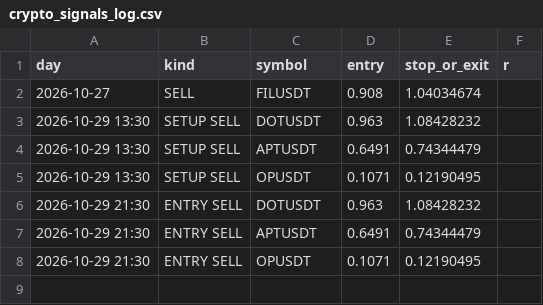
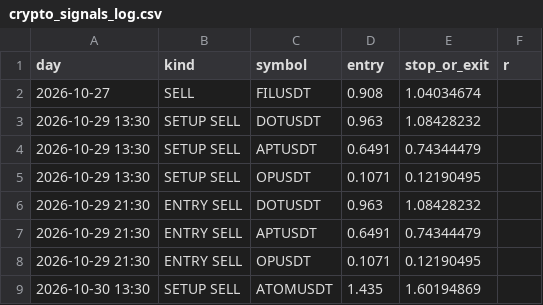
Before and after one commit to ameenashaikh0605-svg/signals, a CSV file: crypto_signals_log.csv, drawn as a sheet; the diff names each change by its address in the sheet, - before the commit and + after, or states it on an @@ line.

Commit message:
Save crypto swing state [skip ci]

```diff
--- a/crypto_signals_log.csv
+++ b/crypto_signals_log.csv
+row 9: 2026-10-30 13:30 | SETUP SELL | ATOMUSDT | 1.435 | 1.60194869
```
Also changed, not shown: 1 other file.
